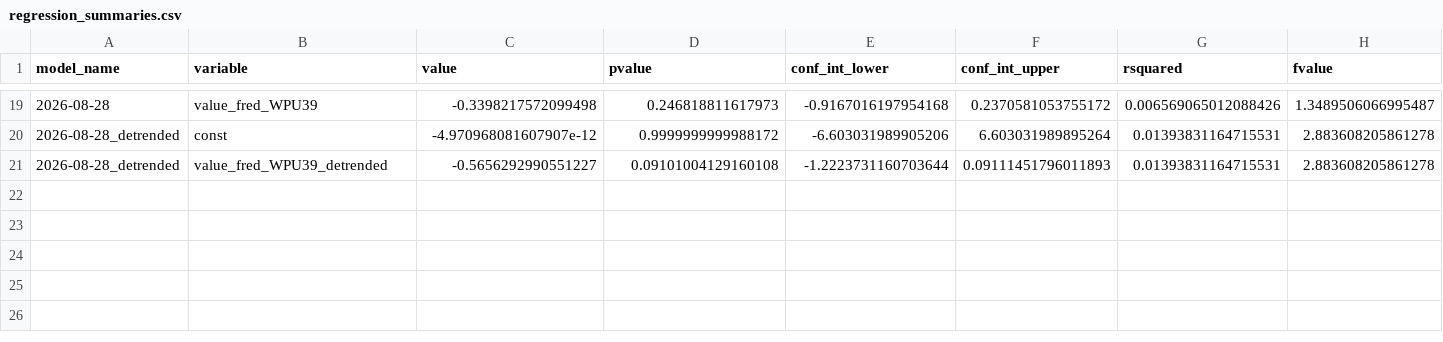
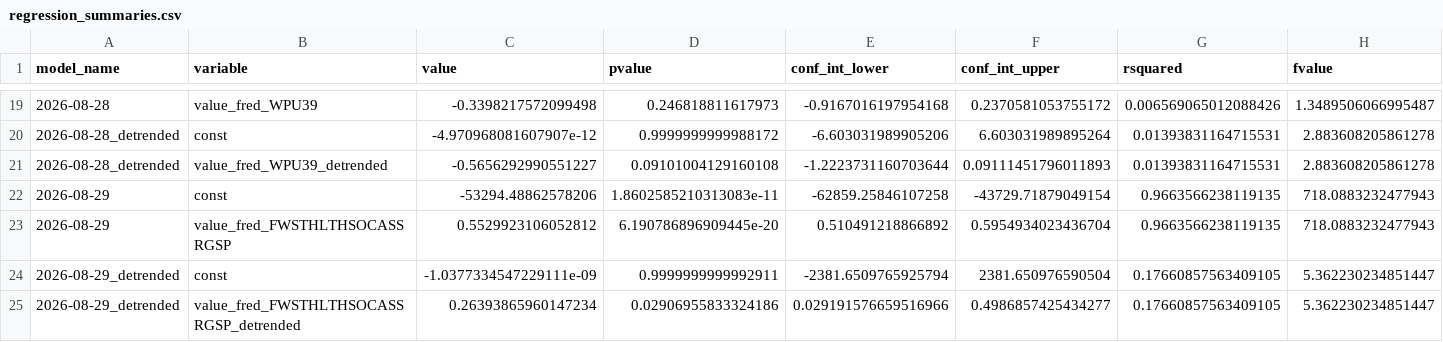
Before and after one commit to pranay-gundam/TidyTuesday, a CSV file: year_2026_week_35/regression_summaries.csv, drawn as a sheet; only a part is shown, gaps mark what is left out; rows hold the shown columns only; the diff names each change by its address in the sheet, - before the commit and + after, or states it on an @@ line.

```diff
--- a/year_2026_week_35/regression_summaries.csv
+++ b/year_2026_week_35/regression_summaries.csv
+row 22: 2026-08-29 | const | -53294.48862578206 | 1.8602585210313083e-11 | -62859.25846107258 | -43729.71879049154 | 0.9663566238119135 | 718.0883232477943
+row 23: 2026-08-29 | value_fred_FWSTHLTHSOCASSRGSP | 0.5529923106052812 | 6.190786896909445e-20 | 0.510491218866892 | 0.5954934023436704 | 0.9663566238119135 | 718.0883232477943
+row 24: 2026-08-29_detrended | const | -1.0377334547229111e-09 | 0.9999999999992911 | -2381.6509765925794 | 2381.650976590504 | 0.17660857563409105 | 5.362230234851447
+row 25: 2026-08-29_detrended | value_fred_FWSTHLTHSOCASSRGSP_detrended | 0.26393865960147234 | 0.02906955833324186 | 0.029191576659516966 | 0.4986857425434277 | 0.17660857563409105 | 5.362230234851447
```
Also changed, not shown: 7 other files.
